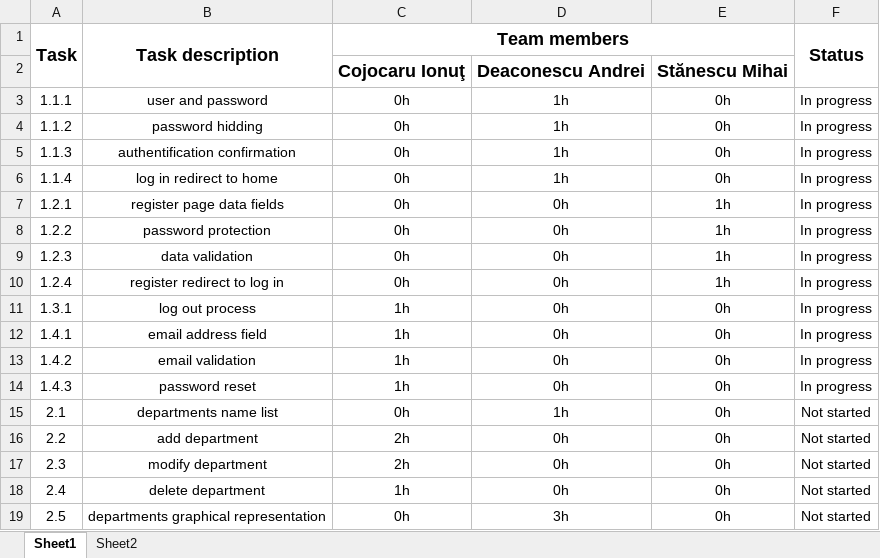
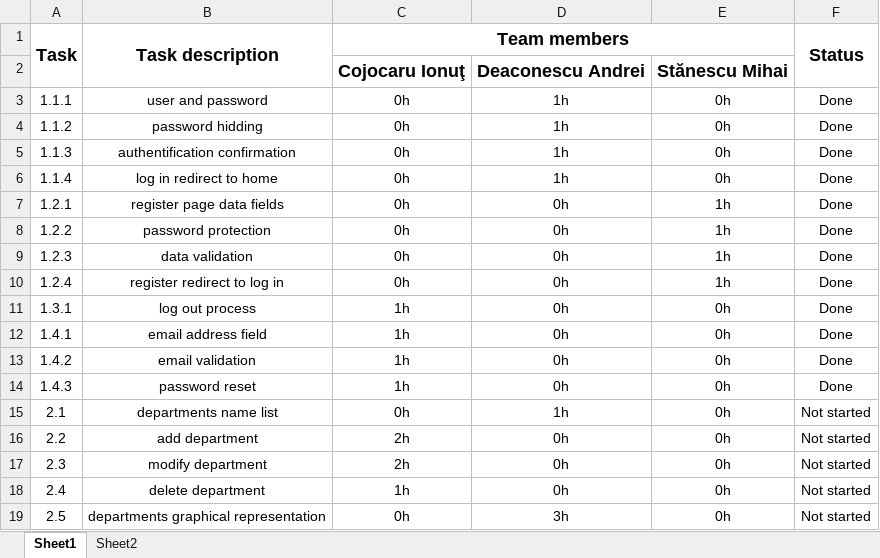
Before and after one commit to Valentin-Mihai/InformationSystemsProject, an Excel workbook: TownHallTaskPlanning.xlsx, sheet Sheet1, drawn as a sheet; only a part is shown; values as stored, in another font and other column widths than the file's, no borders; conditional formats not drawn; the diff covers the shown part only; the diff names each change by its address in the sheet, - before the commit and + after, or states it on an @@ line.

```diff
--- a/TownHallTaskPlanning.xlsx (sheet Sheet1)
+++ b/TownHallTaskPlanning.xlsx (sheet Sheet1)
-F3:F14 (Status): In progress
+F3:F14 (Status): Done
```
Also changed, not shown: 22 edited cells elsewhere in this sheet.
